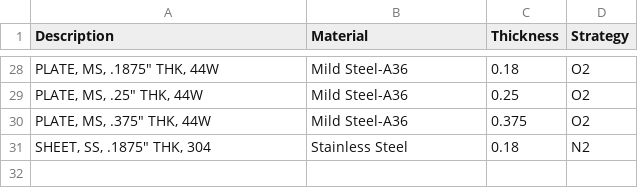
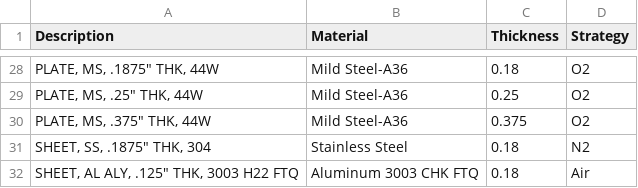
Before and after one commit to cameroneevenson-lgtm/inventor_to_radan, a CSV file: description_rules.csv, drawn as a sheet; only a part is shown, gaps mark what is left out.

Commit message:
New material added

```diff
--- a/description_rules.csv
+++ b/description_rules.csv
@@ -31 +31,2 @@ Description,Material,Thickness,Strategy
 "SHEET, SS, .1875"" THK, 304",Stainless Steel,0.18,N2
+"SHEET, AL ALY, .125"" THK, 3003 H22 FTQ",Aluminum 3003 CHK FTQ,0.18,Air
```
